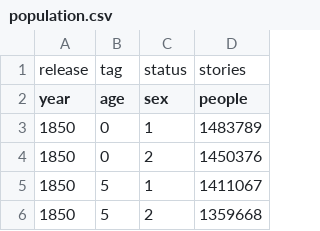
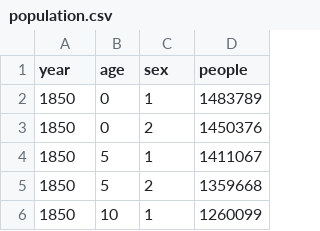
Before and after one commit to weilu/trove, a CSV file: population.csv, drawn as a sheet; only a part is shown; the shorter side is filled out with more unchanged rows; the diff names each change by its address in the sheet, - before the commit and + after, or states it on an @@ line.

```diff
--- a/population.csv
+++ b/population.csv
-row 1: release | tag | status | stories
```
Also changed, not shown: 2 other files.
